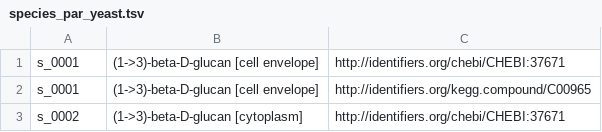
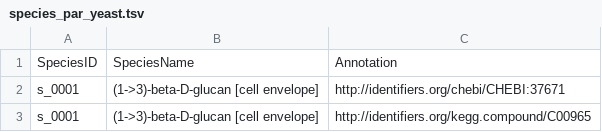
Before and after one commit to shackett/yeast_metabolism, a TSV file: species_par_yeast.tsv, drawn as a sheet; only a part is shown; the shorter side is filled out with more unchanged rows; the diff names each change by its address in the sheet, - before the commit and + after, or states it on an @@ line.

```diff
--- a/species_par_yeast.tsv
+++ b/species_par_yeast.tsv
+row 1: SpeciesID | SpeciesName | Annotation
```
Also changed, not shown: 1 other file.
